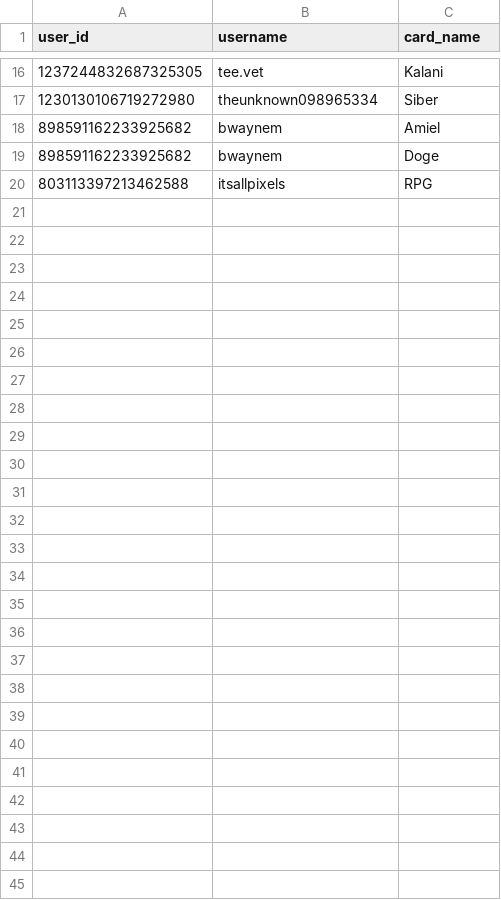
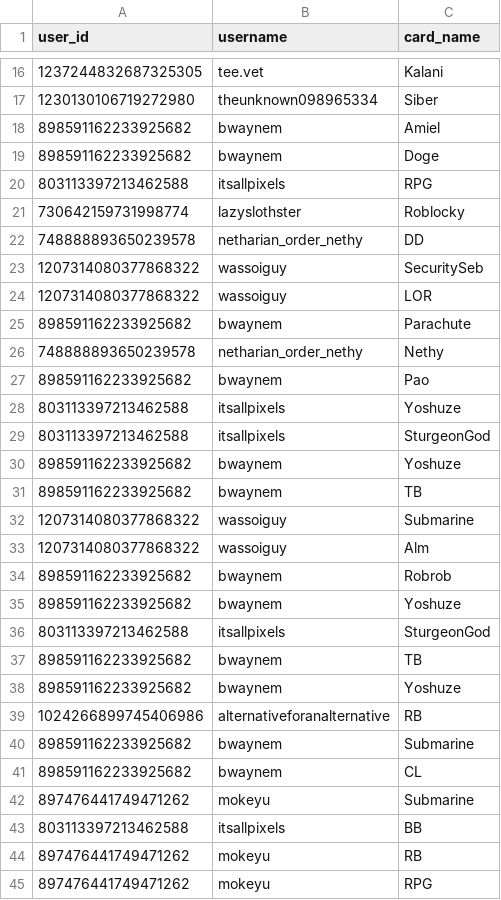
Before and after one commit to itsallpixels/BlitzDex, a CSV file: user_inventories.csv, drawn as a sheet; only a part is shown, gaps mark what is left out.

```diff
--- a/user_inventories.csv
+++ b/user_inventories.csv
@@ -20 +20,26 @@ user_id,username,card_name
 803113397213462588,itsallpixels,RPG
+730642159731998774,lazyslothster,Roblocky
+748888893650239578,netharian_order_nethy,DD
+1207314080377868322,wassoiguy,SecuritySeb
+1207314080377868322,wassoiguy,LOR
+898591162233925682,bwaynem,Parachute
+748888893650239578,netharian_order_nethy,Nethy
+898591162233925682,bwaynem,Pao
+803113397213462588,itsallpixels,Yoshuze
+803113397213462588,itsallpixels,SturgeonGod
+898591162233925682,bwaynem,Yoshuze
+898591162233925682,bwaynem,TB
+1207314080377868322,wassoiguy,Submarine
+1207314080377868322,wassoiguy,Alm
+898591162233925682,bwaynem,Robrob
+898591162233925682,bwaynem,Yoshuze
+803113397213462588,itsallpixels,SturgeonGod
+898591162233925682,bwaynem,TB
+898591162233925682,bwaynem,Yoshuze
+1024266899745406986,alternativeforanalternative,RB
+898591162233925682,bwaynem,Submarine
+898591162233925682,bwaynem,CL
+897476441749471262,mokeyu,Submarine
+803113397213462588,itsallpixels,BB
+897476441749471262,mokeyu,RB
+897476441749471262,mokeyu,RPG
```
Also changed, not shown: card_claims.csv, 2 other files.
